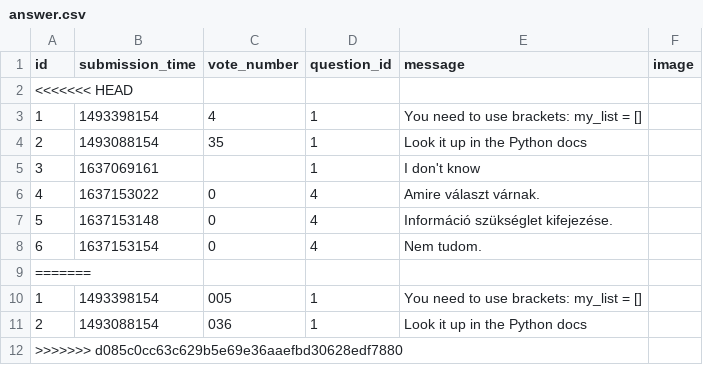
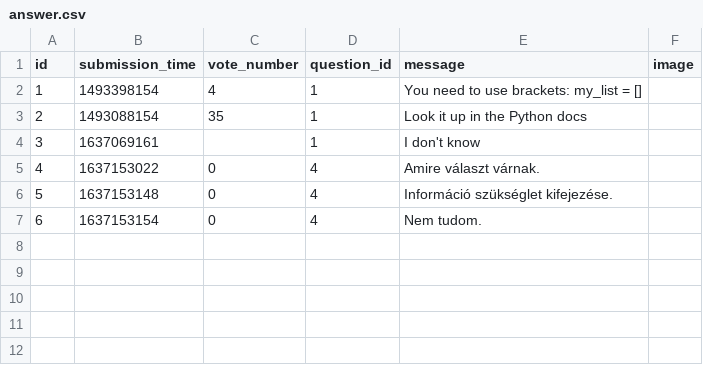
Before and after one commit to kovesdieszter/Ask-mate, a CSV file: sample_data/answer.csv, drawn as a sheet.

```diff
--- a/sample_data/answer.csv
+++ b/sample_data/answer.csv
@@ -1,3 +1,2 @@
 id,submission_time,vote_number,question_id,message,image
-<<<<<<< HEAD
 1,1493398154,4,1,You need to use brackets: my_list = [],
@@ -8,5 +7 @@ id,submission_time,vote_number,question_id,message,image
 6,1637153154,0,4,Nem tudom.,
-=======
-1,1493398154,005,1,You need to use brackets: my_list = [],
-2,1493088154,036,1,Look it up in the Python docs,
->>>>>>> d085c0cc63c629b5e69e36aaefbd30628edf7880
```
Also changed, not shown: 1 other file.
